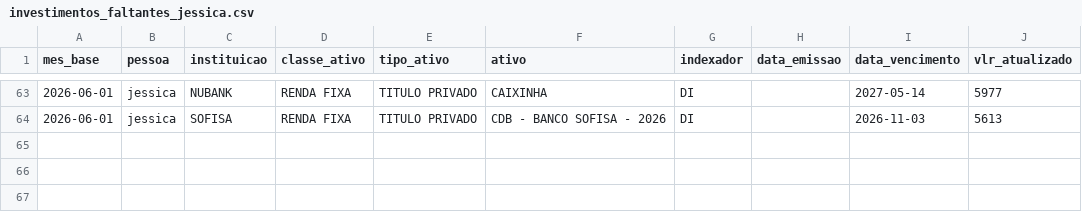
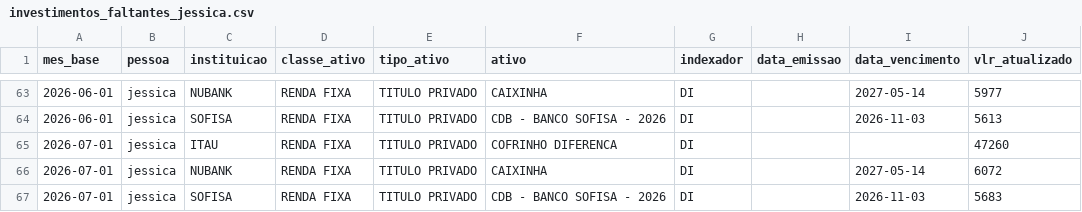
Before and after one commit to lksprado/my_datawarehouse, a CSV file: seeds/investimentos_faltantes_jessica.csv, drawn as a sheet; only a part is shown, gaps mark what is left out.

```diff
--- a/seeds/investimentos_faltantes_jessica.csv
+++ b/seeds/investimentos_faltantes_jessica.csv
@@ -64 +64,4 @@ mes_base,pessoa,instituicao,classe_ativo,tipo_ativo,ativo,indexador,data_emissao
 2026-06-01,jessica,SOFISA,RENDA FIXA,TITULO PRIVADO,CDB - BANCO SOFISA - 2026,DI,,2026-11-03,5613
+2026-07-01,jessica,ITAU,RENDA FIXA,TITULO PRIVADO,COFRINHO DIFERENCA,DI,,,47260
+2026-07-01,jessica,NUBANK,RENDA FIXA,TITULO PRIVADO,CAIXINHA,DI,,2027-05-14,6072
+2026-07-01,jessica,SOFISA,RENDA FIXA,TITULO PRIVADO,CDB - BANCO SOFISA - 2026,DI,,2026-11-03,5683
```
Also changed, not shown: seeds/cotacao_usd.csv, seeds/investimentos_faltantes_deusa.csv, 15 other files.
